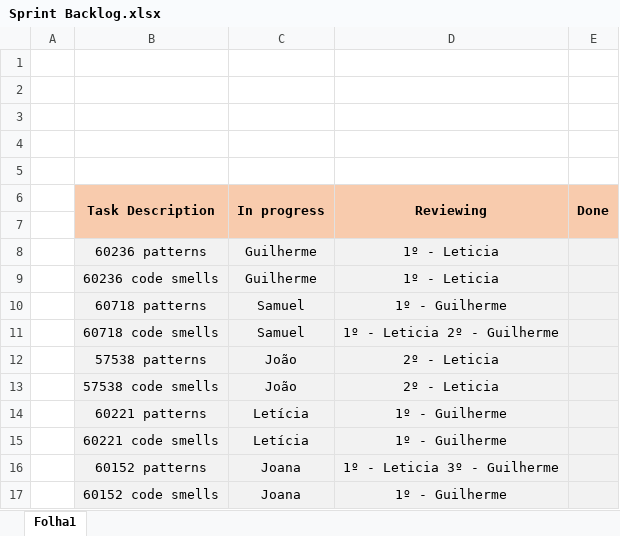
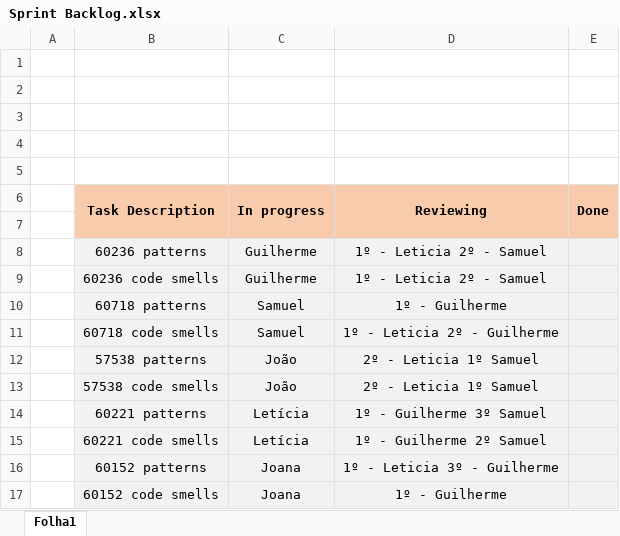
Before and after one commit to GuilhermePocas/ES_gantProject, an Excel workbook: Scrum/phase 1/Sprint 1/Sprint Backlog.xlsx, sheet Folha1, drawn as a sheet; values as stored, in another font and other column widths than the file's, no borders; the diff names each change by its address in the sheet, - before the commit and + after, or states it on an @@ line.

Commit message:
added reviews

```diff
--- a/Scrum/phase 1/Sprint 1/Sprint Backlog.xlsx (sheet Folha1)
+++ b/Scrum/phase 1/Sprint 1/Sprint Backlog.xlsx (sheet Folha1)
-D8:D9 (Reviewing): 1º - Leticia
+D8:D9 (Reviewing): 1º - Leticia 2º - Samuel
-D12:D13 (Reviewing): 2º - Leticia
+D12:D13 (Reviewing): 2º - Leticia 1º Samuel
-D14 (Reviewing): 1º - Guilherme
+D14 (Reviewing): 1º - Guilherme 3º Samuel
-D15 (Reviewing): 1º - Guilherme
+D15 (Reviewing): 1º - Guilherme 2º Samuel
```
Also changed, not shown: 6 other files.
